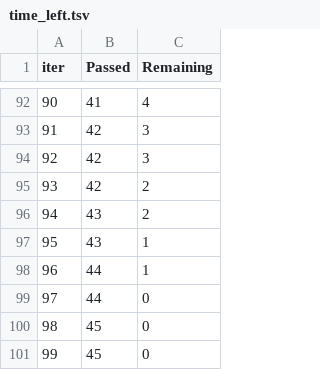
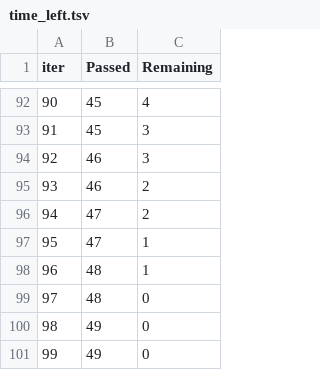
Before and after one commit to rohittalekar27/mlproject, a TSV file: catboost_info/time_left.tsv, drawn as a sheet; only a part is shown, gaps mark what is left out; the diff covers the shown part only.

```diff
--- a/catboost_info/time_left.tsv
+++ b/catboost_info/time_left.tsv
@@ -92,10 +92,10 @@ iter	Passed	Remaining
-90	41	4
-91	42	3
-92	42	3
-93	42	2
-94	43	2
-95	43	1
-96	44	1
-97	44	0
-98	45	0
-99	45	0
+90	45	4
+91	45	3
+92	46	3
+93	46	2
+94	47	2
+95	47	1
+96	48	1
+97	48	0
+98	49	0
+99	49	0
```
Also changed, not shown: 168 edited cells elsewhere in this file, 3 other files.
